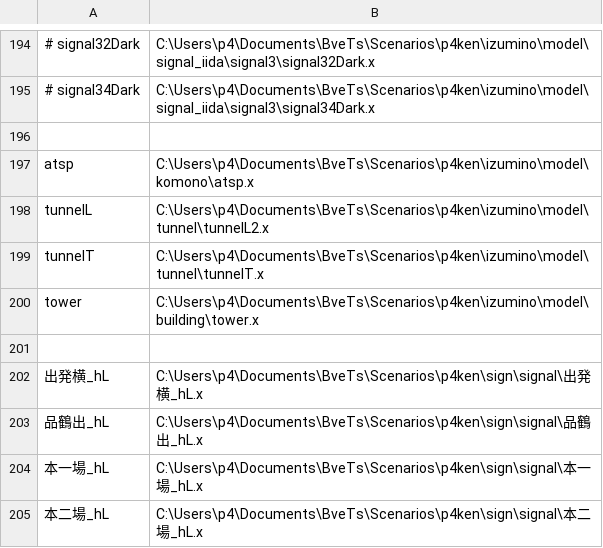
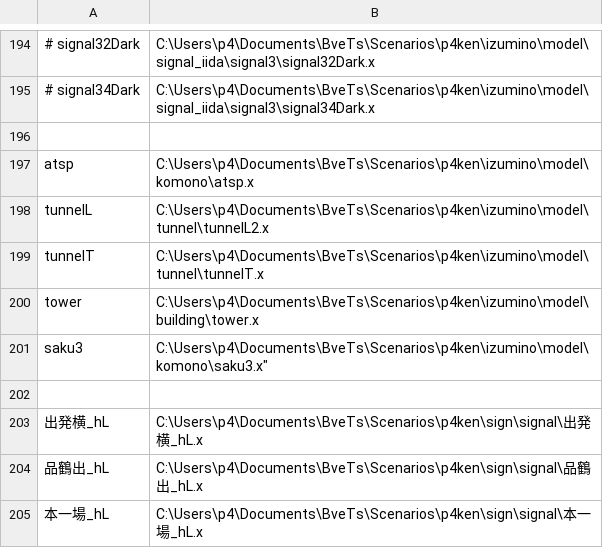
Before and after one commit to p4ken/sj-map, a CSV file: structures.csv, drawn as a sheet; only a part is shown, gaps mark what is left out; the shorter side is filled out with more unchanged rows; the diff names each change by its address in the sheet, - before the commit and + after, or states it on an @@ line.

```diff
--- a/structures.csv
+++ b/structures.csv
+row 201: saku3 | C:\Users\p4\Documents\BveTs\Scenarios\p4ken\izumino\model\komono\saku3.x"
```
Also changed, not shown: 13 other files.
